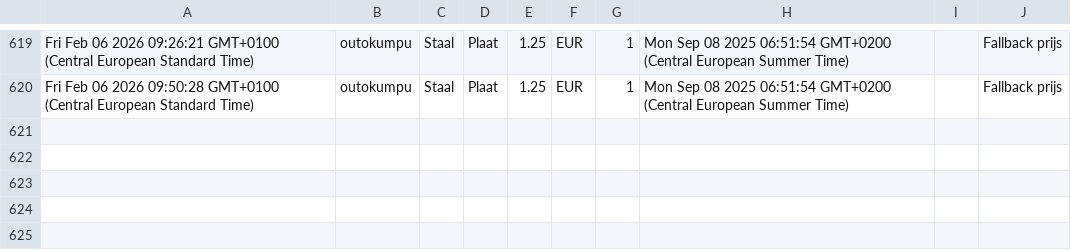
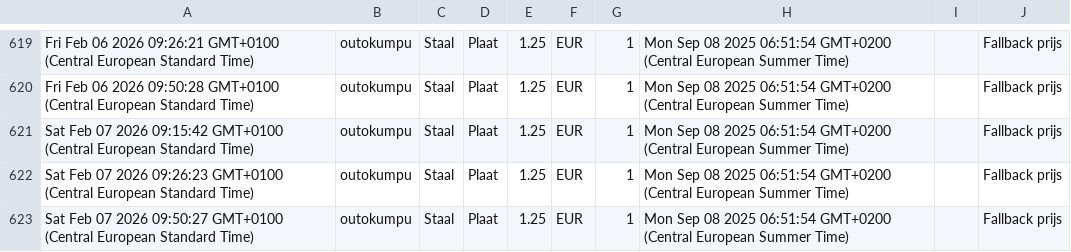
Before and after one commit to gerrit0492-create/Cost-forge-2, a CSV file: data/history.csv, drawn as a sheet; only a part is shown, gaps mark what is left out; the diff names each change by its address in the sheet, - before the commit and + after, or states it on an @@ line.

Commit message:
Update history.csv vanuit Google Sheets

```diff
--- a/data/history.csv
+++ b/data/history.csv
+row 621: Sat Feb 07 2026 09:15:42 GMT+0100 (Central European Standard Time) | outokumpu | Staal | Plaat | 1.25 | EUR | 1 | Mon Sep 08 2025 06:51:54 GMT+0200 (Central European Summer Time) |  | Fallback prijs
+row 622: Sat Feb 07 2026 09:26:23 GMT+0100 (Central European Standard Time) | outokumpu | Staal | Plaat | 1.25 | EUR | 1 | Mon Sep 08 2025 06:51:54 GMT+0200 (Central European Summer Time) |  | Fallback prijs
+row 623: Sat Feb 07 2026 09:50:27 GMT+0100 (Central European Standard Time) | outokumpu | Staal | Plaat | 1.25 | EUR | 1 | Mon Sep 08 2025 06:51:54 GMT+0200 (Central European Summer Time) |  | Fallback prijs
```
